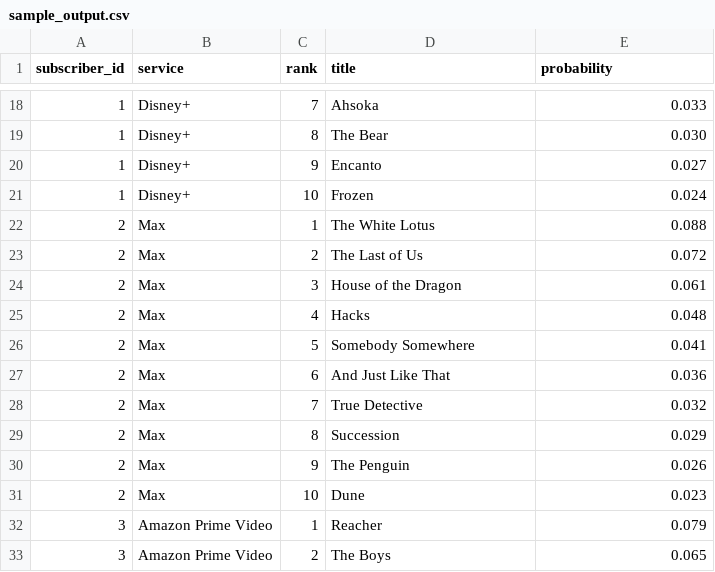
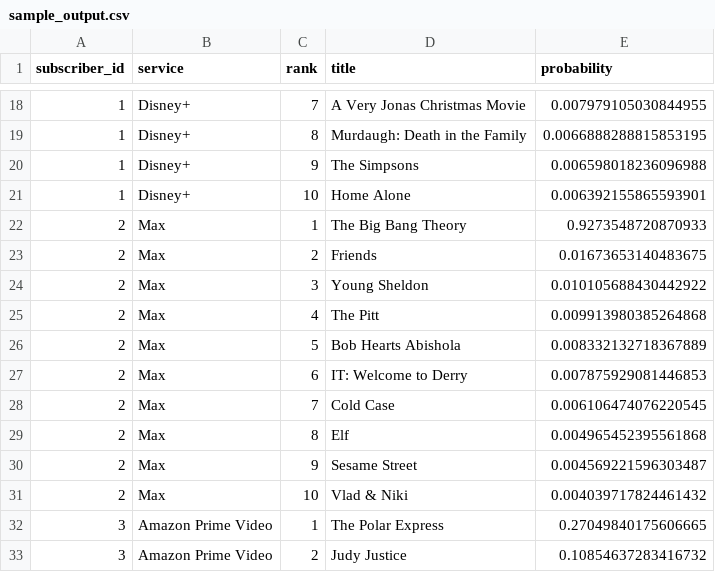
Before and after one commit to ssanchezantenna/anteanna_hackathon, a CSV file: examples/sample_output.csv, drawn as a sheet; only a part is shown, gaps mark what is left out; the diff covers the shown part only.

```diff
--- a/examples/sample_output.csv
+++ b/examples/sample_output.csv
@@ -18,16 +18,16 @@ subscriber_id,service,rank,title,probability
-1,Disney+,7,Ahsoka,0.033
-1,Disney+,8,The Bear,0.030
-1,Disney+,9,Encanto,0.027
-1,Disney+,10,Frozen,0.024
-2,Max,1,The White Lotus,0.088
-2,Max,2,The Last of Us,0.072
-2,Max,3,House of the Dragon,0.061
-2,Max,4,Hacks,0.048
-2,Max,5,Somebody Somewhere,0.041
-2,Max,6,And Just Like That,0.036
-2,Max,7,True Detective,0.032
-2,Max,8,Succession,0.029
-2,Max,9,The Penguin,0.026
-2,Max,10,Dune,0.023
-3,Amazon Prime Video,1,Reacher,0.079
-3,Amazon Prime Video,2,The Boys,0.065
+1,Disney+,7,A Very Jonas Christmas Movie,0.007979105030844955
+1,Disney+,8,Murdaugh: Death in the Family,0.0066888288815853195
+1,Disney+,9,The Simpsons,0.006598018236096988
+1,Disney+,10,Home Alone,0.006392155865593901
+2,Max,1,The Big Bang Theory,0.9273548720870933
+2,Max,2,Friends,0.01673653140483675
+2,Max,3,Young Sheldon,0.010105688430442922
+2,Max,4,The Pitt,0.009913980385264868
+2,Max,5,Bob Hearts Abishola,0.008332132718367889
+2,Max,6,IT: Welcome to Derry,0.007875929081446853
+2,Max,7,Cold Case,0.006106474076220545
+2,Max,8,Elf,0.004965452395561868
+2,Max,9,Sesame Street,0.004569221596303487
+2,Max,10,Vlad & Niki,0.004039717824461432
+3,Amazon Prime Video,1,The Polar Express,0.27049840175606665
+3,Amazon Prime Video,2,Judy Justice,0.10854637283416732
```
Also changed, not shown: 68 edited cells elsewhere in this file, 4 other files.
